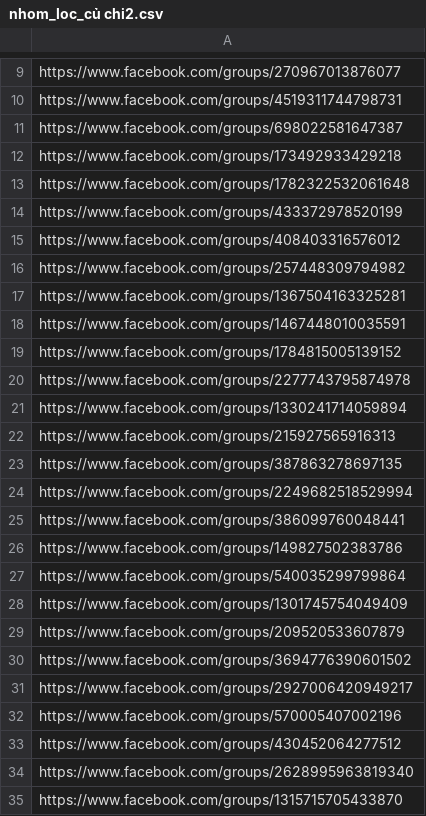
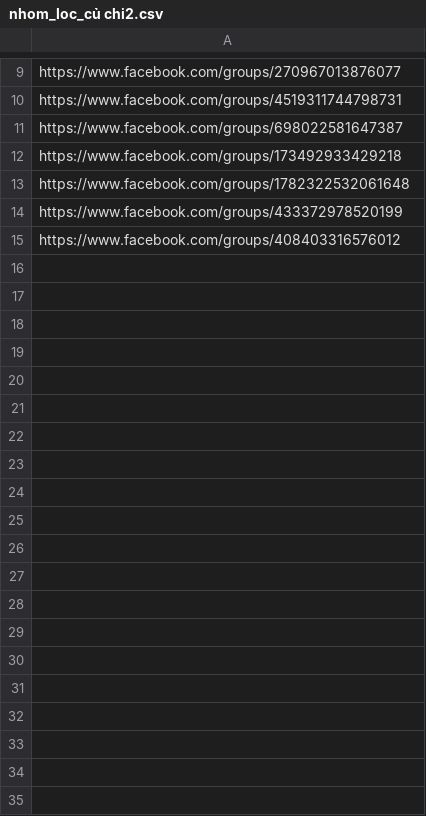
Before and after one commit to lelongc/tools, a CSV file: FACEBOOK-AUTO/nhom/nhom_loc_củ chi2.csv, drawn as a sheet; only a part is shown, gaps mark what is left out; the diff covers the shown part only; the diff names each change by its address in the sheet, - before the commit and + after, or states it on an @@ line.

```diff
--- a/FACEBOOK-AUTO/nhom/nhom_loc_củ chi2.csv
+++ b/FACEBOOK-AUTO/nhom/nhom_loc_củ chi2.csv
-row 16: https://www.facebook.com/groups/257448309794982
-row 17: https://www.facebook.com/groups/1367504163325281
-row 18: https://www.facebook.com/groups/1467448010035591
-row 19: https://www.facebook.com/groups/1784815005139152
-row 20: https://www.facebook.com/groups/2277743795874978
-row 21: https://www.facebook.com/groups/1330241714059894
-row 22: https://www.facebook.com/groups/215927565916313
-row 23: https://www.facebook.com/groups/387863278697135
-row 24: https://www.facebook.com/groups/2249682518529994
-row 25: https://www.facebook.com/groups/386099760048441
-row 26: https://www.facebook.com/groups/149827502383786
-row 27: https://www.facebook.com/groups/540035299799864
-row 28: https://www.facebook.com/groups/1301745754049409
-row 29: https://www.facebook.com/groups/209520533607879
-row 30: https://www.facebook.com/groups/3694776390601502
-row 31: https://www.facebook.com/groups/2927006420949217
-row 32: https://www.facebook.com/groups/570005407002196
-row 33: https://www.facebook.com/groups/430452064277512
-row 34: https://www.facebook.com/groups/2628995963819340
-row 35: https://www.facebook.com/groups/1315715705433870
```
Also changed, not shown: 56 removed rows elsewhere in this file, 11 other files.
